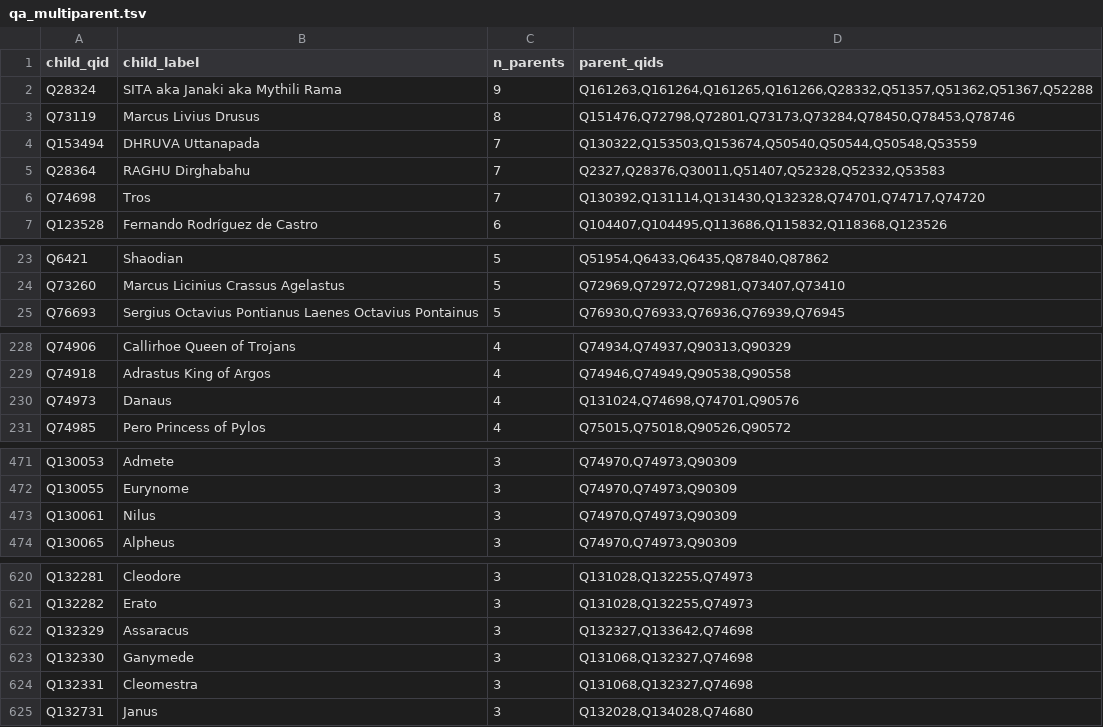
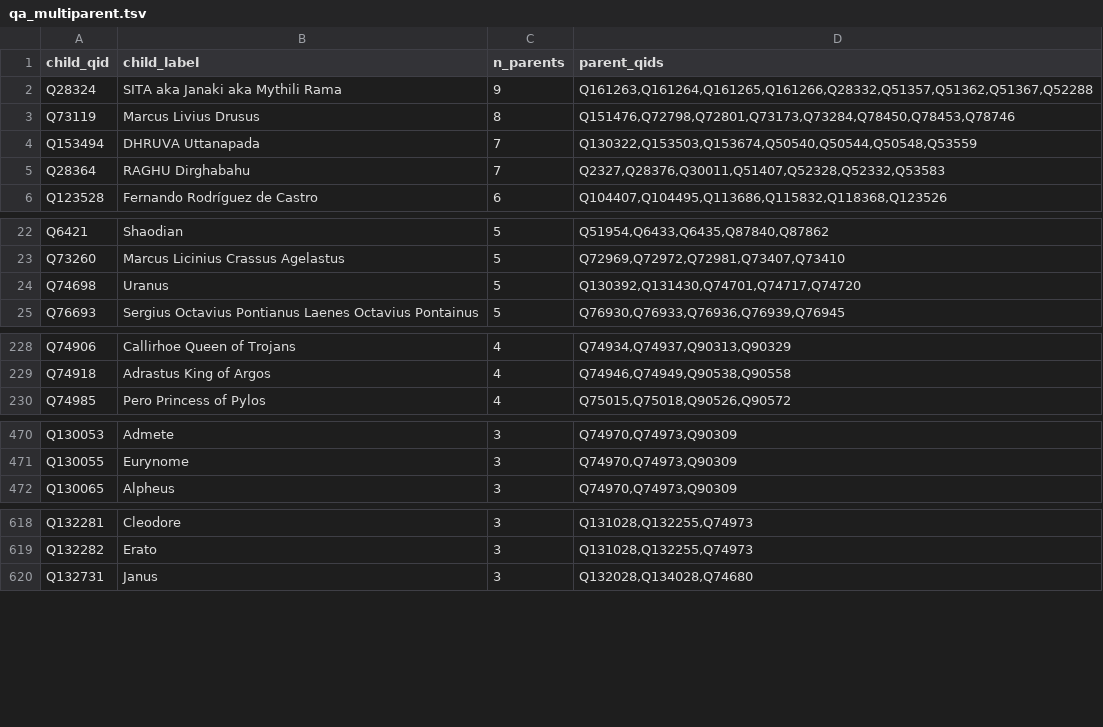
Before and after one commit to EmmaLeonhart/order.life, a TSV file: wikibase/analysis/qa_multiparent.tsv, drawn as a sheet; only a part is shown, gaps mark what is left out; removed rows and columns are numbered as before the commit, all else as after; the diff covers the shown part only; the diff names each change by its address in the sheet, - before the commit and + after, or states it on an @@ line.

```diff
--- a/wikibase/analysis/qa_multiparent.tsv
+++ b/wikibase/analysis/qa_multiparent.tsv
-row 6: Q74698 | Tros | 7 | Q130392,Q131114,Q131430,Q132328,Q74701,Q74717,Q74720
+row 24: Q74698 | Uranus | 5 | Q130392,Q131430,Q74701,Q74717,Q74720
-row 230: Q74973 | Danaus | 4 | Q131024,Q74698,Q74701,Q90576
-row 473: Q130061 | Nilus | 3 | Q74970,Q74973,Q90309
-row 622: Q132329 | Assaracus | 3 | Q132327,Q133642,Q74698
-row 623: Q132330 | Ganymede | 3 | Q131068,Q132327,Q74698
-row 624: Q132331 | Cleomestra | 3 | Q131068,Q132327,Q74698
```
Also changed, not shown: 1 added row and 1 removed row elsewhere in this file, wikibase/analysis/qa_cycles.tsv, wikibase/analysis/spouses.tsv, 4 other files.
